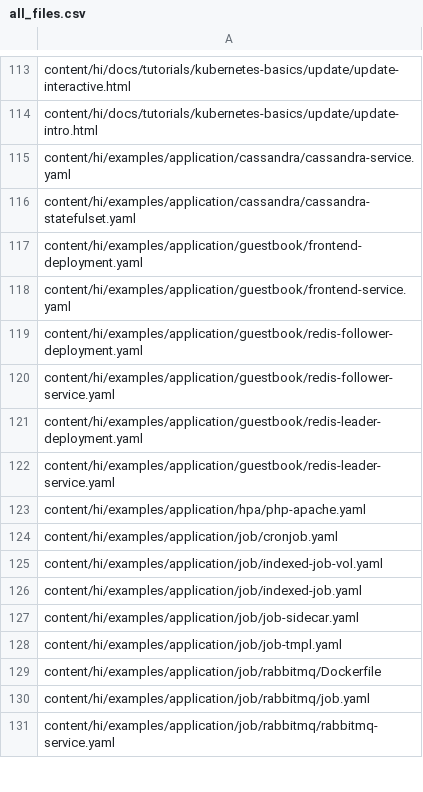
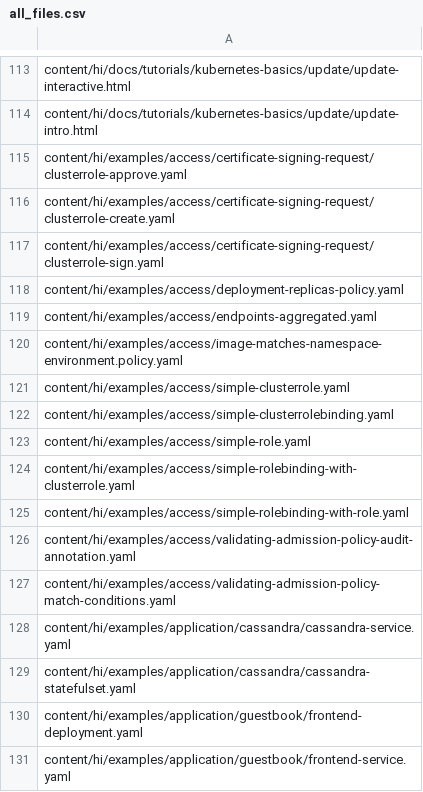
Before and after one commit to kfess/kube-website-i18n, a CSV file: data/master/languages/hi/all_files.csv, drawn as a sheet; only a part is shown, gaps mark what is left out; the shorter side is filled out with more unchanged rows.

```diff
--- a/data/master/languages/hi/all_files.csv
+++ b/data/master/languages/hi/all_files.csv
@@ -114,2 +114,15 @@ content/hi/docs/tutorials/kubernetes-basics/update/update-interactive.html
 content/hi/docs/tutorials/kubernetes-basics/update/update-intro.html
+content/hi/examples/access/certificate-signing-request/clusterrole-approve.yaml
+content/hi/examples/access/certificate-signing-request/clusterrole-create.yaml
+content/hi/examples/access/certificate-signing-request/clusterrole-sign.yaml
+content/hi/examples/access/deployment-replicas-policy.yaml
+content/hi/examples/access/endpoints-aggregated.yaml
+content/hi/examples/access/image-matches-namespace-environment.policy.yaml
+content/hi/examples/access/simple-clusterrole.yaml
+content/hi/examples/access/simple-clusterrolebinding.yaml
+content/hi/examples/access/simple-role.yaml
+content/hi/examples/access/simple-rolebinding-with-clusterrole.yaml
+content/hi/examples/access/simple-rolebinding-with-role.yaml
+content/hi/examples/access/validating-admission-policy-audit-annotation.yaml
+content/hi/examples/access/validating-admission-policy-match-conditions.yaml
 content/hi/examples/application/cassandra/cassandra-service.yaml
```
Also changed, not shown: data/master/languages/en/all_files.csv, data/master/languages/zh-cn/all_files.csv, 6 other files.
